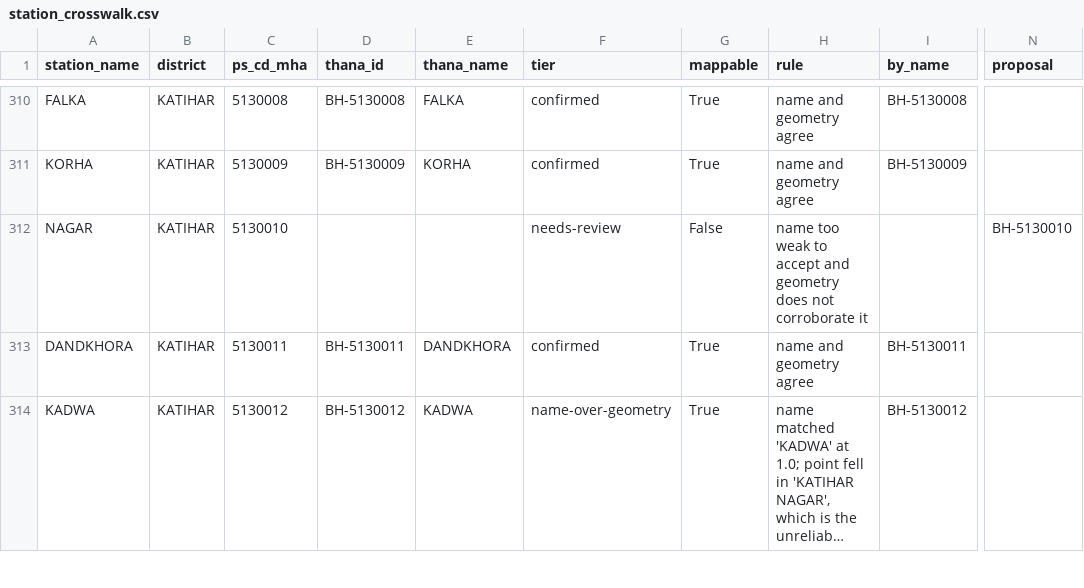
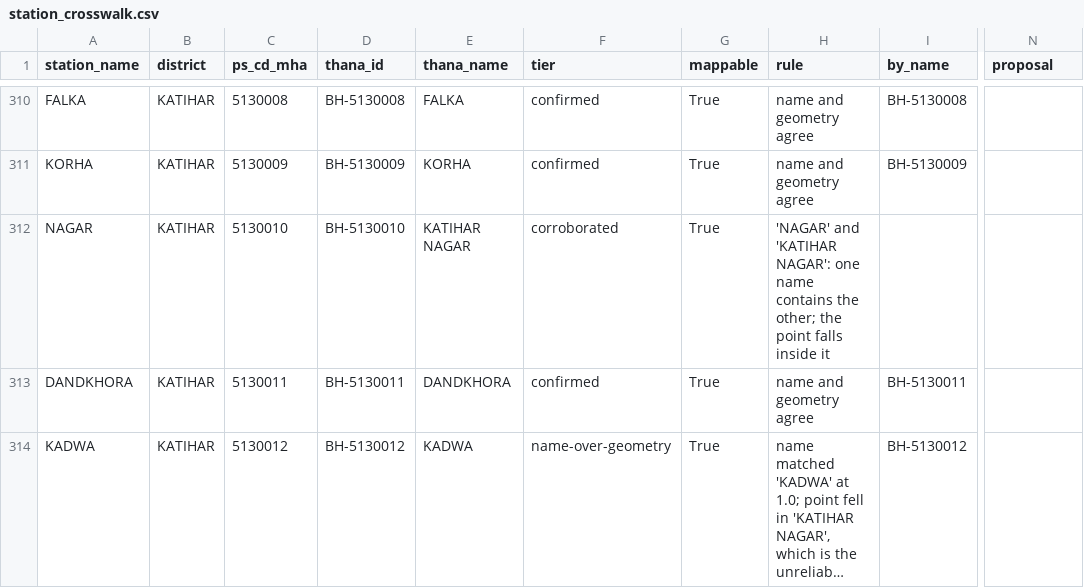
Before and after one commit to Danish99011/Crime-map, a CSV file: data/spine/station_crosswalk.csv, drawn as a sheet; only a part is shown, gaps mark what is left out; long unchanged cells end in …; the diff covers the shown part only; the diff names each change by its address in the sheet, - before the commit and + after, or states it on an @@ line.

```diff
--- a/data/spine/station_crosswalk.csv
+++ b/data/spine/station_crosswalk.csv
-D312 (thana_id): (empty)
+D312 (thana_id): BH-5130010
-E312 (thana_name): (empty)
+E312 (thana_name): KATIHAR NAGAR
-F312 (tier): needs-review
+F312 (tier): corroborated
-G312 (mappable): False
+G312 (mappable): True
-H312 (rule): name too weak to accept and geometry does not corroborate it
+H312 (rule): 'NAGAR' and 'KATIHAR NAGAR': one name contains the other; the point falls inside it
-N312 (proposal): BH-5130010
+N312 (proposal): (empty)
```
Also changed, not shown: 108 edited cells elsewhere in this file, data/spine/review_queue.csv, data/spine/station_aliases.csv, 6 other files.
